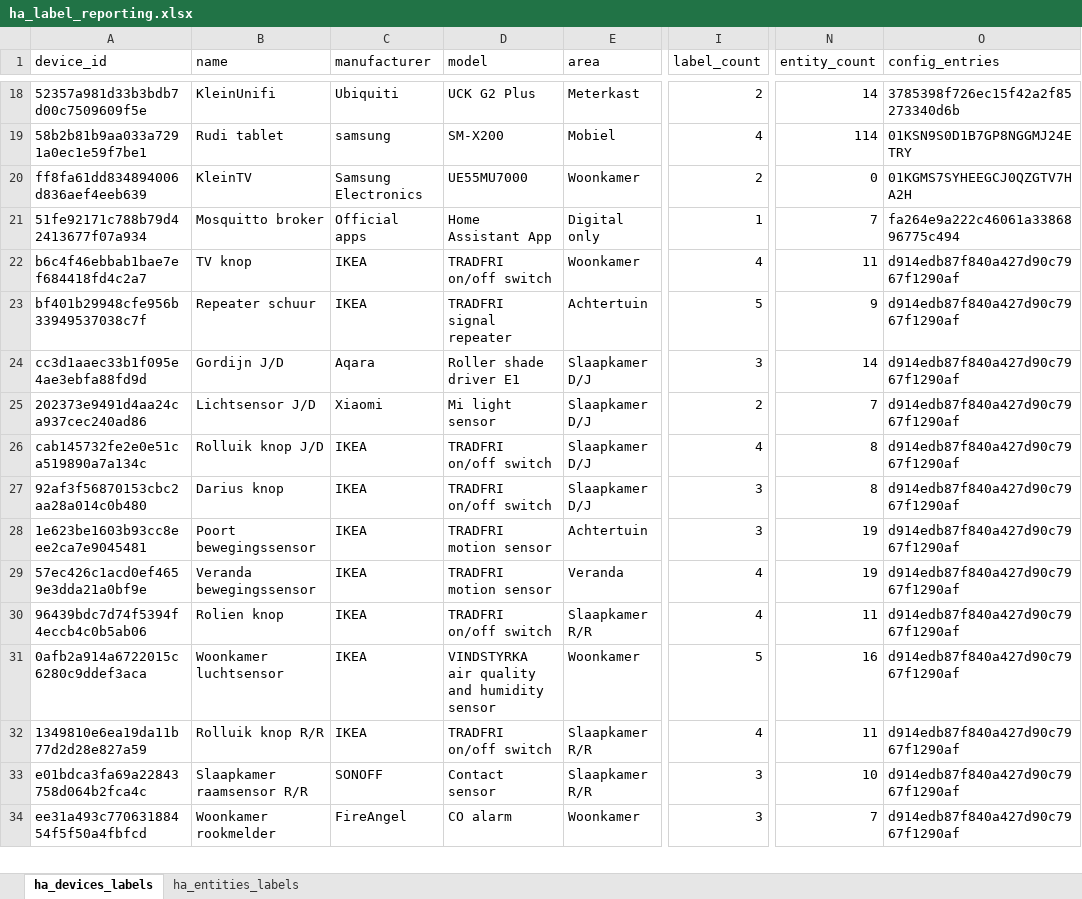
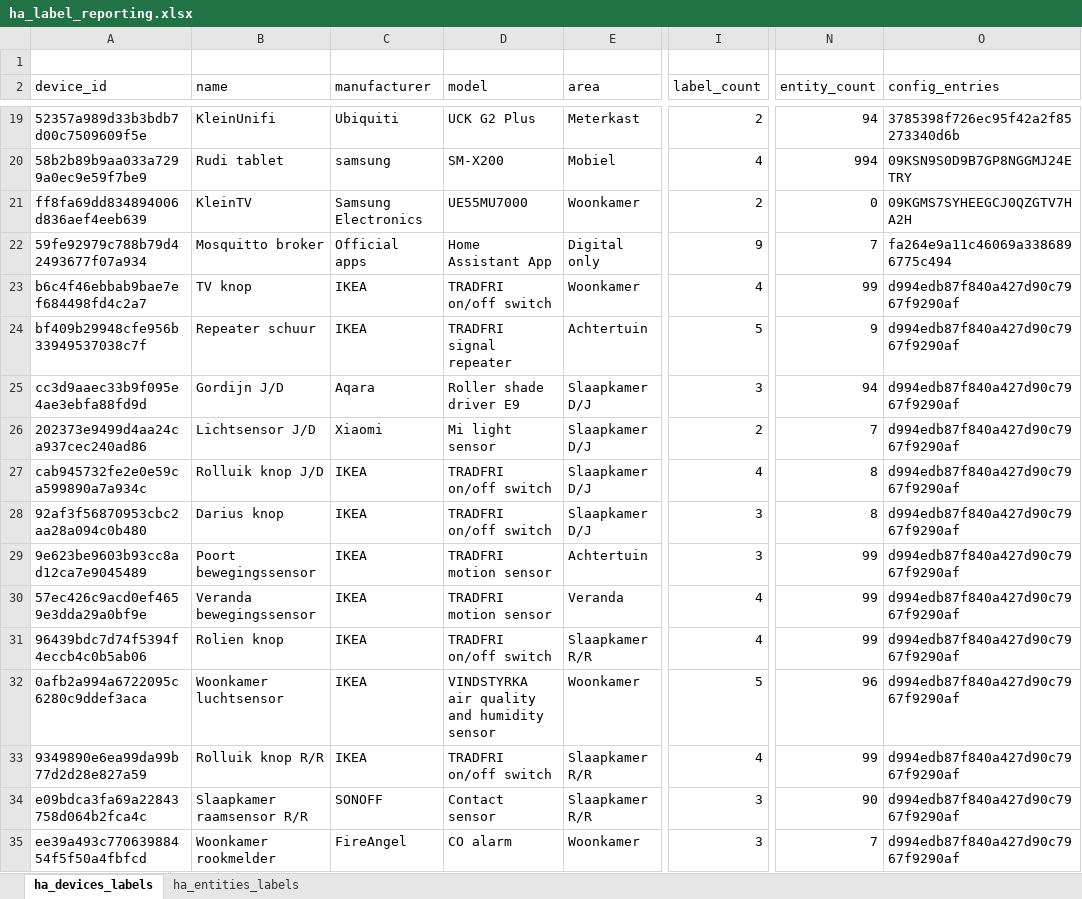
Before and after one commit to RudiKlein/home-assistant-reporting-tools, an Excel workbook: HA_labels_reporting/ha_label_reporting.xlsx, sheet ha_devices_labels, drawn as a sheet; only a part is shown, gaps mark what is left out; values as stored, in another font and other column widths than the file's, no borders; charts and pictures and table styles not drawn; addresses are those after the commit; rows hold the shown columns only; the diff covers the shown part only; the diff names each change by its address in the sheet, - before the commit and + after, or states it on an @@ line.

```diff
--- a/HA_labels_reporting/ha_label_reporting.xlsx (sheet ha_devices_labels)
+++ b/HA_labels_reporting/ha_label_reporting.xlsx (sheet ha_devices_labels)
+row 1: (empty)
-A19 (device_id): 52357a981d33b3bdb7d00c7509609f5e
+A19 (device_id): 52357a989d33b3bdb7d00c7509609f5e
-N19 (entity_count): 14
+N19 (entity_count): 94
-O19 (config_entries): 3785398f726ec15f42a2f85273340d6b
+O19 (config_entries): 3785398f726ec95f42a2f85273340d6b
-A20 (device_id): 58b2b81b9aa033a7291a0ec1e59f7be1
+A20 (device_id): 58b2b89b9aa033a7299a0ec9e59f7be9
-N20 (entity_count): 114
+N20 (entity_count): 994
-O20 (config_entries): 01KSN9S0D1B7GP8NGGMJ24ETRY
+O20 (config_entries): 09KSN9S0D9B7GP8NGGMJ24ETRY
-A21 (device_id): ff8fa61dd834894006d836aef4eeb639
+A21 (device_id): ff8fa69dd834894006d836aef4eeb639
-O21 (config_entries): 01KGMS7SYHEEGCJ0QZGTV7HA2H
+O21 (config_entries): 09KGMS7SYHEEGCJ0QZGTV7HA2H
-A22 (device_id): 51fe92171c788b79d42413677f07a934
+A22 (device_id): 59fe92979c788b79d42493677f07a934
-I22 (label_count): 1
+I22 (label_count): 9
-O22 (config_entries): fa264e9a222c46061a3386896775c494
+O22 (config_entries): fa264e9a11c46069a3386896775c494
-A23 (device_id): b6c4f46ebbab1bae7ef684418fd4c2a7
+A23 (device_id): b6c4f46ebbab9bae7ef684498fd4c2a7
-N23 (entity_count): 11
+N23 (entity_count): 99
-O23:O35 (config_entries): d914edb87f840a427d90c7967f1290af
+O23:O35 (config_entries): d994edb87f840a427d90c7967f9290af
-A24 (device_id): bf401b29948cfe956b33949537038c7f
+A24 (device_id): bf409b29948cfe956b33949537038c7f
-A25 (device_id): cc3d1aaec33b1f095e4ae3ebfa88fd9d
+A25 (device_id): cc3d9aaec33b9f095e4ae3ebfa88fd9d
-D25 (model): Roller shade driver E1
+D25 (model): Roller shade driver E9
-N25 (entity_count): 14
+N25 (entity_count): 94
-A26 (device_id): 202373e9491d4aa24ca937cec240ad86
+A26 (device_id): 202373e9499d4aa24ca937cec240ad86
-A27 (device_id): cab145732fe2e0e51ca519890a7a134c
+A27 (device_id): cab945732fe2e0e59ca599890a7a934c
-A28 (device_id): 92af3f56870153cbc2aa28a014c0b480
+A28 (device_id): 92af3f56870953cbc2aa28a094c0b480
-A29 (device_id): 1e623be1603b93cc8eee2ca7e9045481
+A29 (device_id): 9e623be9603b93cc8ad12ca7e9045489
-N29:N30 (entity_count): 19
+N29:N30 (entity_count): 99
-A30 (device_id): 57ec426c1acd0ef4659e3dda21a0bf9e
+A30 (device_id): 57ec426c9acd0ef4659e3dda29a0bf9e
-N31 (entity_count): 11
+N31 (entity_count): 99
-A32 (device_id): 0afb2a914a6722015c6280c9ddef3aca
+A32 (device_id): 0afb2a994a6722095c6280c9ddef3aca
-N32 (entity_count): 16
+N32 (entity_count): 96
-A33 (device_id): 1349810e6ea19da11b77d2d28e827a59
+A33 (device_id): 9349890e6ea99da99b77d2d28e827a59
-N33 (entity_count): 11
+N33 (entity_count): 99
-A34 (device_id): e01bdca3fa69a22843758d064b2fca4c
+A34 (device_id): e09bdca3fa69a22843758d064b2fca4c
-N34 (entity_count): 10
+N34 (entity_count): 90
-A35 (device_id): ee31a493c77063188454f5f50a4fbfcd
+A35 (device_id): ee39a493c77063988454f5f50a4fbfcd
```
Also changed, not shown: 703 edited cells elsewhere in this sheet, sheet ha_entities_labels, charts or pictures, HA_matter_reporting/matter_devices.xlsx, 12 other files.
